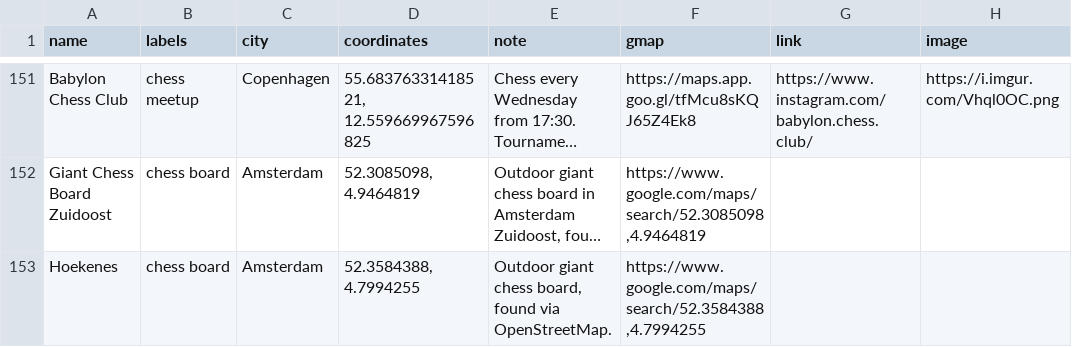
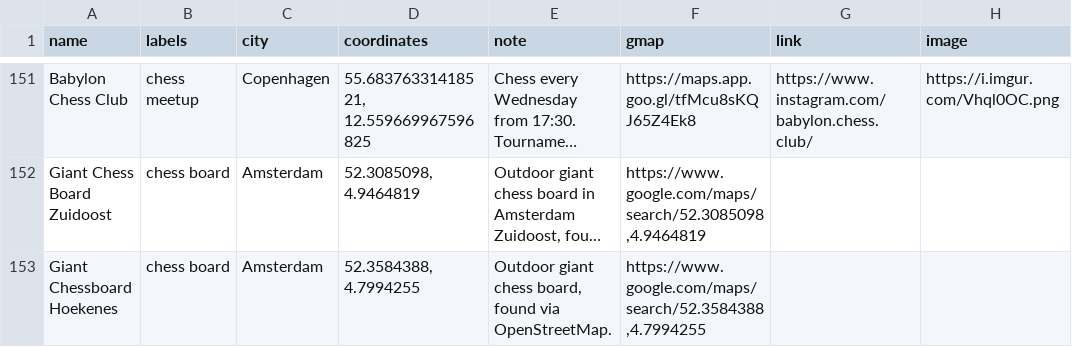
Before and after one commit to harman28/chessscenes, a CSV file: Chess Scenes (Public) - chess_scenes_venues.csv, drawn as a sheet; only a part is shown, gaps mark what is left out; long unchanged cells end in …; the diff names each change by its address in the sheet, - before the commit and + after, or states it on an @@ line.

```diff
--- a/Chess Scenes (Public) - chess_scenes_venues.csv
+++ b/Chess Scenes (Public) - chess_scenes_venues.csv
-A153 (name): Hoekenes
+A153 (name): Giant Chessboard Hoekenes
```
